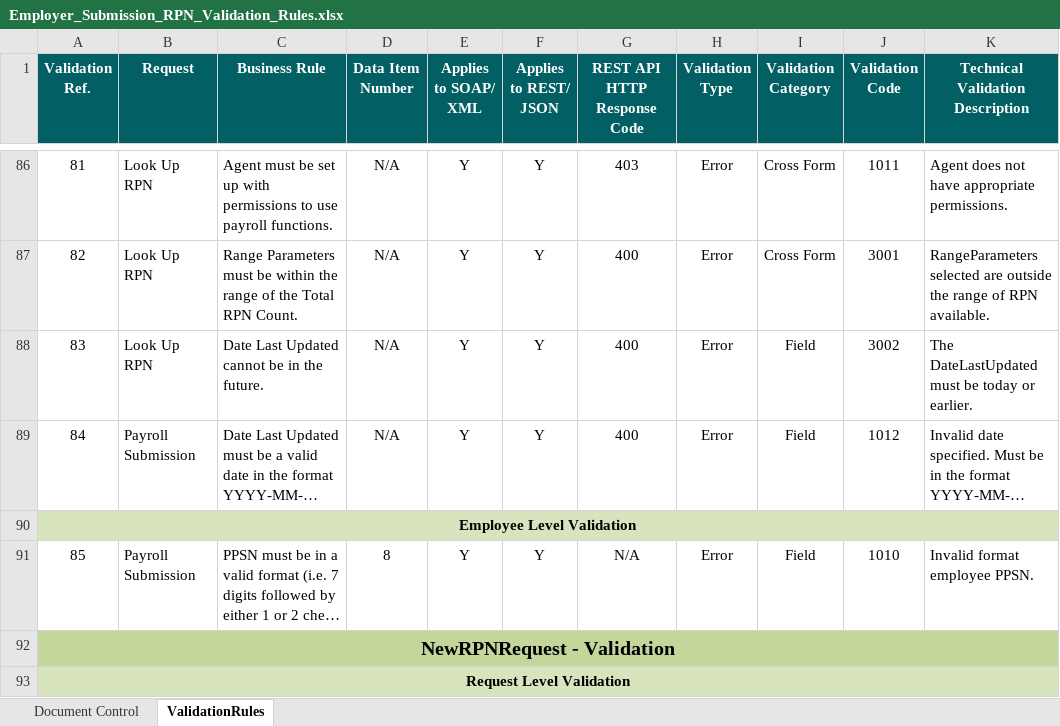
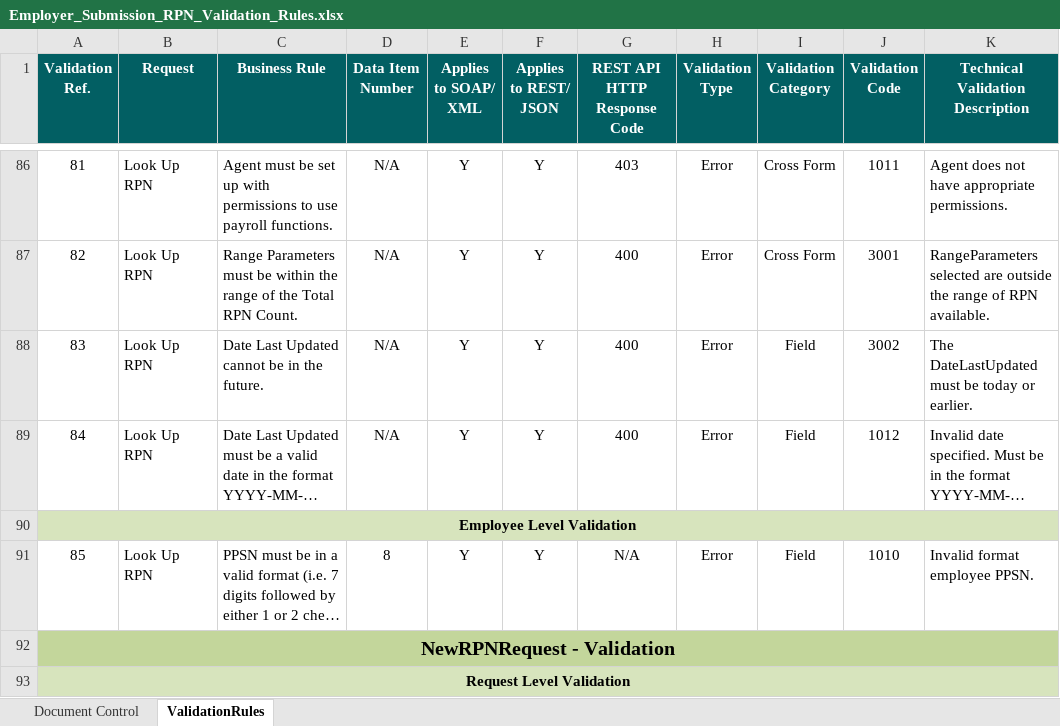
Before and after one commit to revenue-ie/paye-employers-documentation, an Excel workbook: data-items/Employer_Submission_RPN_Validation_Rules.xlsx, sheet ValidationRules, drawn as a sheet; only a part is shown, gaps mark what is left out; long unchanged cells end in …; values as stored, in another font and other column widths than the file's, no borders; the diff covers the shown part only; the diff names each change by its address in the sheet, - before the commit and + after, or states it on an @@ line.

```diff
--- a/data-items/Employer_Submission_RPN_Validation_Rules.xlsx (sheet ValidationRules)
+++ b/data-items/Employer_Submission_RPN_Validation_Rules.xlsx (sheet ValidationRules)
-B89 (Request): Payroll Submission
+B89 (Request): Look Up RPN
-B91 (Request): Payroll Submission
+B91 (Request): Look Up RPN
```
Also changed, not shown: 1 removed row and 19 edited cells elsewhere in this sheet, 16 other files.
